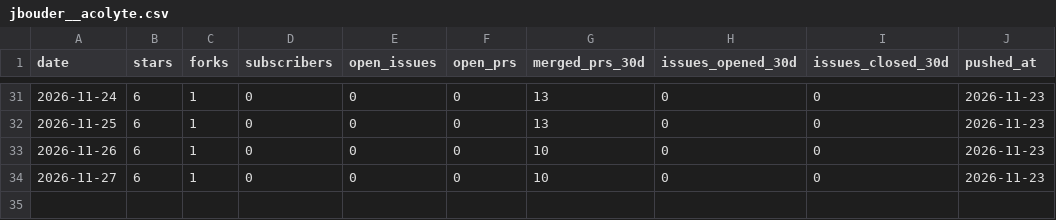
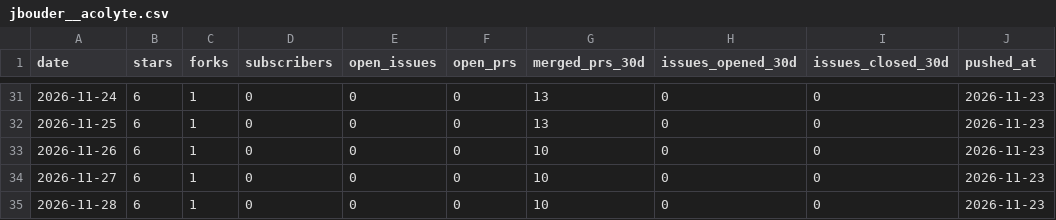
Before and after one commit to jbouder/pulse, a CSV file: data/repos/health/jbouder__acolyte.csv, drawn as a sheet; only a part is shown, gaps mark what is left out.

```diff
--- a/data/repos/health/jbouder__acolyte.csv
+++ b/data/repos/health/jbouder__acolyte.csv
@@ -34 +34,2 @@ date,stars,forks,subscribers,open_issues,open_prs,merged_prs_30d,issues_opened_3
 2026-11-27,6,1,0,0,0,10,0,0,2026-11-23
+2026-11-28,6,1,0,0,0,10,0,0,2026-11-23
```
Also changed, not shown: data/repos/health/jbouder__cantina.csv, data/repos/health/jbouder__datapad.csv, 57 other files.
